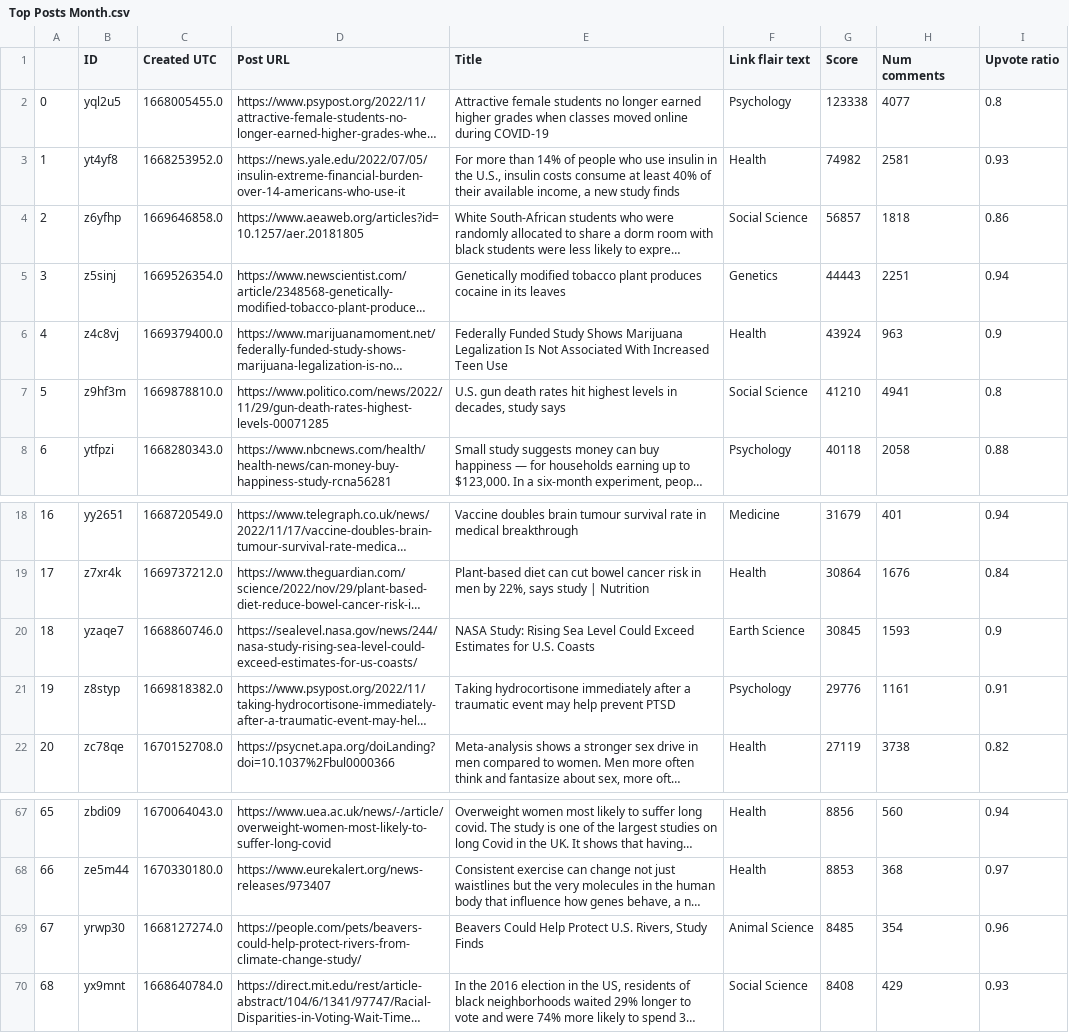
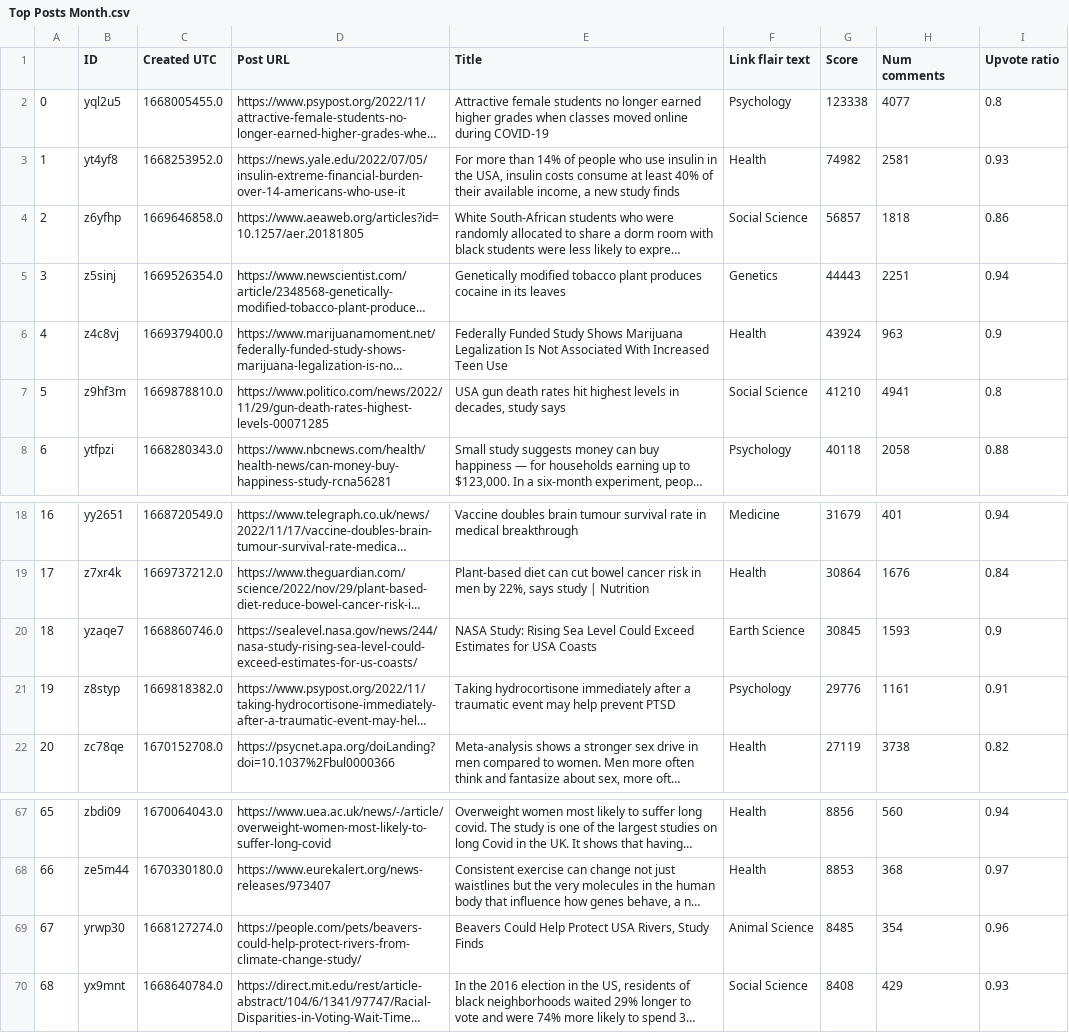
Before and after one commit to lfontanills/reddit-science-analysis, a CSV file: Top Posts Month.csv, drawn as a sheet; only a part is shown, gaps mark what is left out; long unchanged cells end in …; the diff names each change by its address in the sheet, - before the commit and + after, or states it on an @@ line.

```diff
--- a/Top Posts Month.csv
+++ b/Top Posts Month.csv
-E3 (Title): …in the U.S., insulin costs…
+E3 (Title): …in the USA, insulin costs…
-E7 (Title): U.S. gun death…
+E7 (Title): USA gun death…
-E20 (Title): …Estimates for U.S. Coasts
+E20 (Title): …Estimates for USA Coasts
-E69 (Title): …Help Protect U.S. Rivers, Study…
+E69 (Title): …Help Protect USA Rivers, Study…
```
Also changed, not shown: 2 other files.
